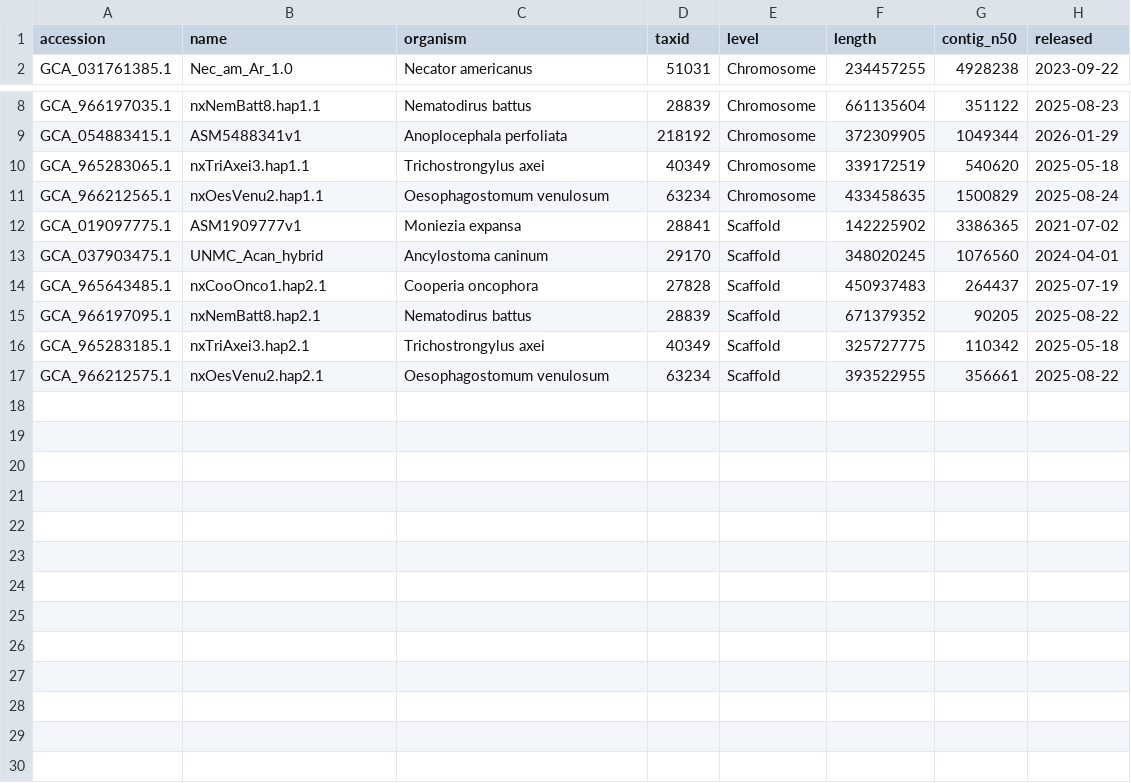
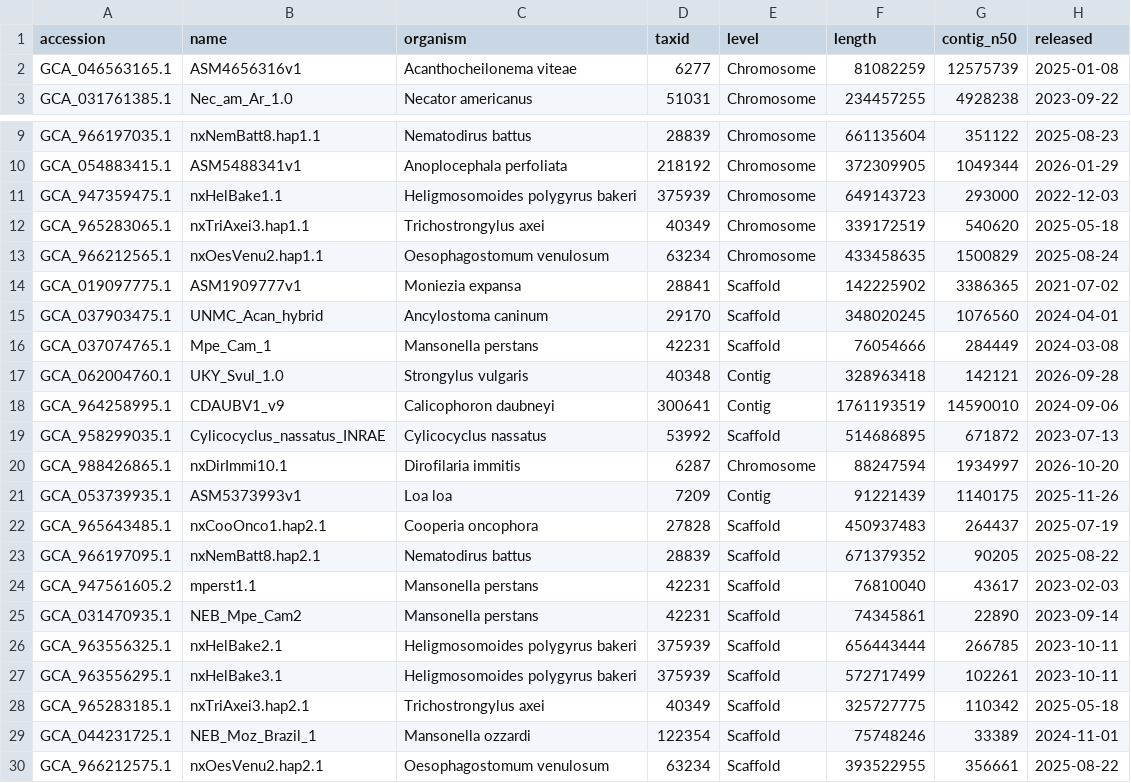
Before and after one commit to stephenrdoyle/vespa-18s-refdb, a TSV file: results/ncbi_genomes/longread_assemblies.tsv, drawn as a sheet; only a part is shown, gaps mark what is left out.

```diff
--- a/results/ncbi_genomes/longread_assemblies.tsv
+++ b/results/ncbi_genomes/longread_assemblies.tsv
@@ -1,2 +1,3 @@
 accession	name	organism	taxid	level	length	contig_n50	released
+GCA_046563165.1	ASM4656316v1	Acanthocheilonema viteae	6277	Chromosome	81082259	12575739	2025-01-08
 GCA_031761385.1	Nec_am_Ar_1.0	Necator americanus	51031	Chromosome	234457255	4928238	2023-09-22
@@ -9,2 +10,3 @@ GCA_966197035.1	nxNemBatt8.hap1.1	Nematodirus battus	28839	Chromosome	661135604
 GCA_054883415.1	ASM5488341v1	Anoplocephala perfoliata	218192	Chromosome	372309905	1049344	2026-01-29
+GCA_947359475.1	nxHelBake1.1	Heligmosomoides polygyrus bakeri	375939	Chromosome	649143723	293000	2022-12-03
 GCA_965283065.1	nxTriAxei3.hap1.1	Trichostrongylus axei	40349	Chromosome	339172519	540620	2025-05-18
@@ -13,5 +15,16 @@ GCA_019097775.1	ASM1909777v1	Moniezia expansa	28841	Scaffold	142225902	3386365	2
 GCA_037903475.1	UNMC_Acan_hybrid	Ancylostoma caninum	29170	Scaffold	348020245	1076560	2024-04-01
+GCA_037074765.1	Mpe_Cam_1	Mansonella perstans	42231	Scaffold	76054666	284449	2024-03-08
+GCA_062004760.1	UKY_Svul_1.0	Strongylus vulgaris	40348	Contig	328963418	142121	2026-09-28
+GCA_964258995.1	CDAUBV1_v9	Calicophoron daubneyi	300641	Contig	1761193519	14590010	2024-09-06
+GCA_958299035.1	Cylicocyclus_nassatus_INRAE	Cylicocyclus nassatus	53992	Scaffold	514686895	671872	2023-07-13
+GCA_988426865.1	nxDirImmi10.1	Dirofilaria immitis	6287	Chromosome	88247594	1934997	2026-10-20
+GCA_053739935.1	ASM5373993v1	Loa loa	7209	Contig	91221439	1140175	2025-11-26
 GCA_965643485.1	nxCooOnco1.hap2.1	Cooperia oncophora	27828	Scaffold	450937483	264437	2025-07-19
 GCA_966197095.1	nxNemBatt8.hap2.1	Nematodirus battus	28839	Scaffold	671379352	90205	2025-08-22
+GCA_947561605.2	mperst1.1	Mansonella perstans	42231	Scaffold	76810040	43617	2023-02-03
+GCA_031470935.1	NEB_Mpe_Cam2	Mansonella perstans	42231	Scaffold	74345861	22890	2023-09-14
+GCA_963556325.1	nxHelBake2.1	Heligmosomoides polygyrus bakeri	375939	Scaffold	656443444	266785	2023-10-11
+GCA_963556295.1	nxHelBake3.1	Heligmosomoides polygyrus bakeri	375939	Scaffold	572717499	102261	2023-10-11
 GCA_965283185.1	nxTriAxei3.hap2.1	Trichostrongylus axei	40349	Scaffold	325727775	110342	2025-05-18
+GCA_044231725.1	NEB_Moz_Brazil_1	Mansonella ozzardi	122354	Scaffold	75748246	33389	2024-11-01
 GCA_966212575.1	nxOesVenu2.hap2.1	Oesophagostomum venulosum	63234	Scaffold	393522955	356661	2025-08-22
```
Also changed, not shown: curation/overrides.tsv, 35 other files.
